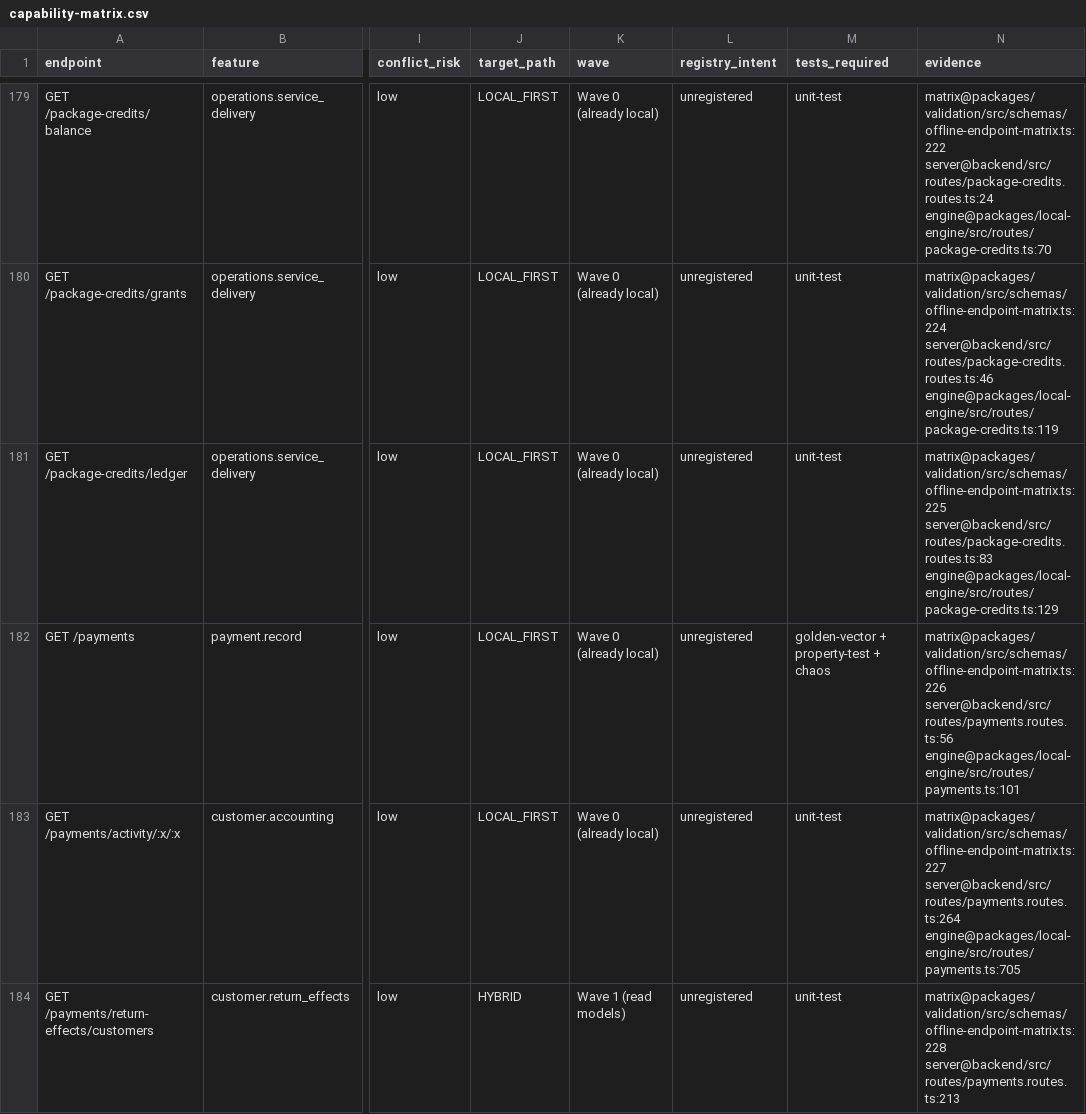
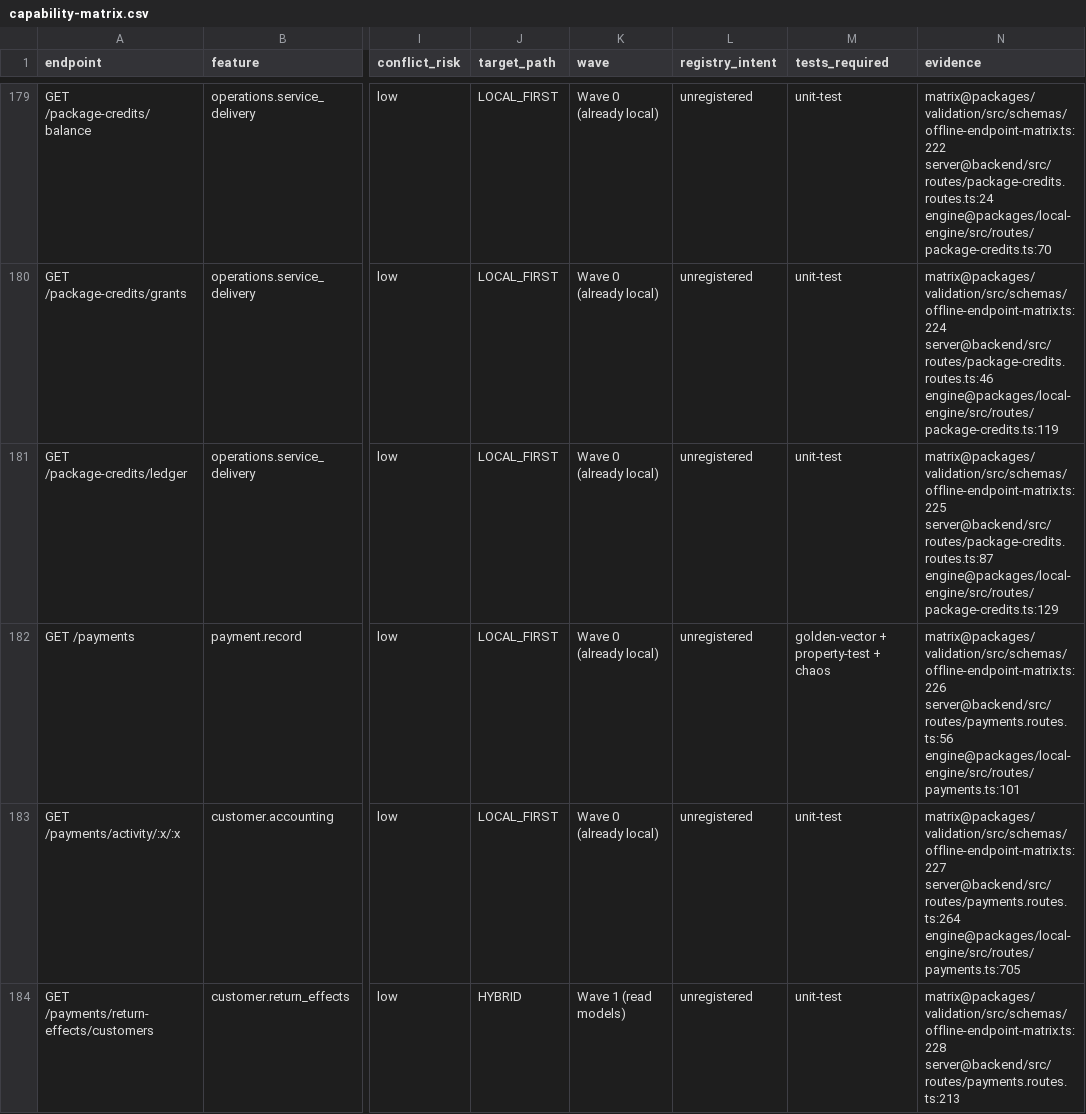
Before and after one commit to hamednourzaei/hisabche, a CSV file: docs/architecture/capability-matrix.csv, drawn as a sheet; only a part is shown, gaps mark what is left out; the diff covers the shown part only; the diff names each change by its address in the sheet, - before the commit and + after, or states it on an @@ line.

```diff
--- a/docs/architecture/capability-matrix.csv
+++ b/docs/architecture/capability-matrix.csv
-N181 (evidence): matrix@packages/validation/src/schemas/offline-endpoint-matrix.ts:225 server@backend/src/routes/package-credits.routes.ts:83 engine@packages/local-engine/src/routes/package-credits.ts:129
+N181 (evidence): matrix@packages/validation/src/schemas/offline-endpoint-matrix.ts:225 server@backend/src/routes/package-credits.routes.ts:87 engine@packages/local-engine/src/routes/package-credits.ts:129
```
Also changed, not shown: 10 edited cells elsewhere in this file, docs/architecture/universal-core/INDUSTRY-COVERAGE-TABLE.csv, 38 other files.
